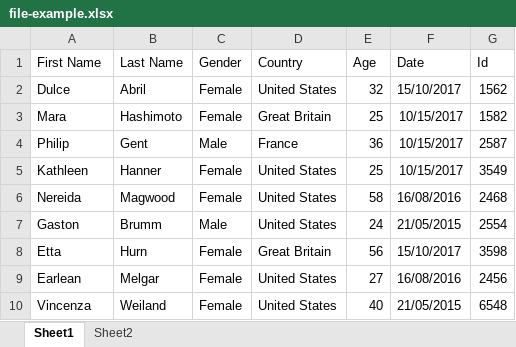
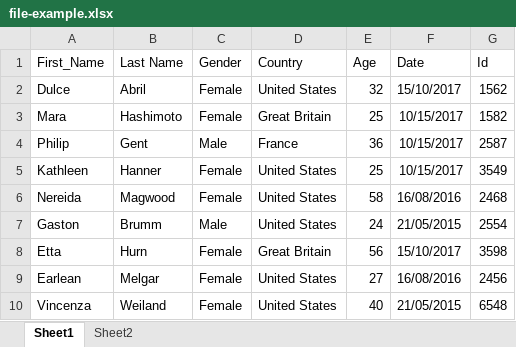
Before and after one commit to Juan321654/xlsx-example, an Excel workbook: file-example.xlsx, sheet Sheet1, drawn as a sheet; values as stored, in another font and other column widths than the file's, no borders; the diff names each change by its address in the sheet, - before the commit and + after, or states it on an @@ line.

Commit message:
added another example

```diff
--- a/file-example.xlsx (sheet Sheet1)
+++ b/file-example.xlsx (sheet Sheet1)
-A1: First Name
+A1: First_Name
```
Also changed, not shown: 1 other file.
